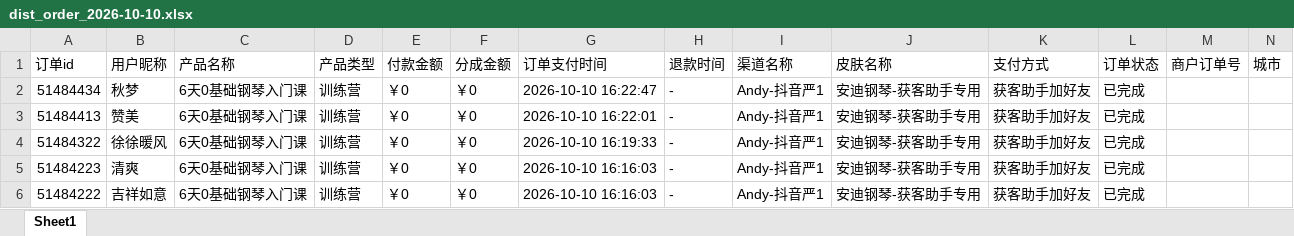
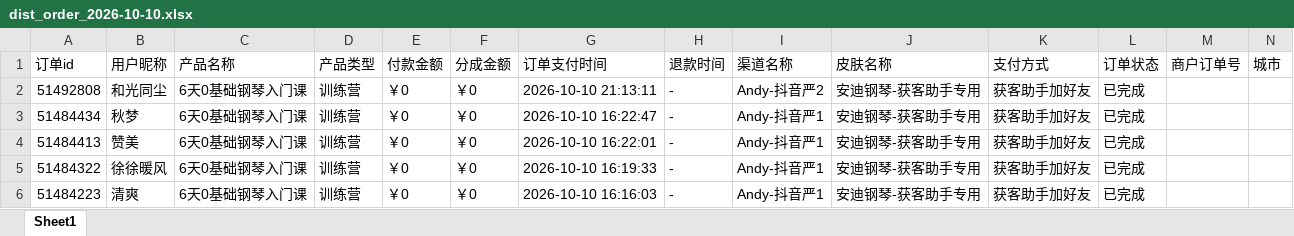
Before and after one commit to JNC121314/jianzhi-dashboard, an Excel workbook: data/exports/严总/dist_order_2026-10-10.xlsx, sheet Sheet1, drawn as a sheet; only a part is shown; the shorter side is filled out with more unchanged rows; values as stored, in another font and other column widths than the file's, no borders; the diff names each change by its address in the sheet, - before the commit and + after, or states it on an @@ line.

```diff
--- a/data/exports/严总/dist_order_2026-10-10.xlsx (sheet Sheet1)
+++ b/data/exports/严总/dist_order_2026-10-10.xlsx (sheet Sheet1)
+row 2: 51492808 | 和光同尘 | 6天0基础钢琴入门课 | 训练营 | ￥0 | ￥0 | 2026-10-10 21:13:11 | - | Andy-抖音严2 | 安迪钢琴-获客助手专用 | 获客助手加好友 | 已完成
```
Also changed, not shown: data/exports/毛毛矩阵/dist_order_2026-10-10.xlsx, data/exports/王颖瑜伽/dist_order_2026-10-10.xlsx, 7 other files.
